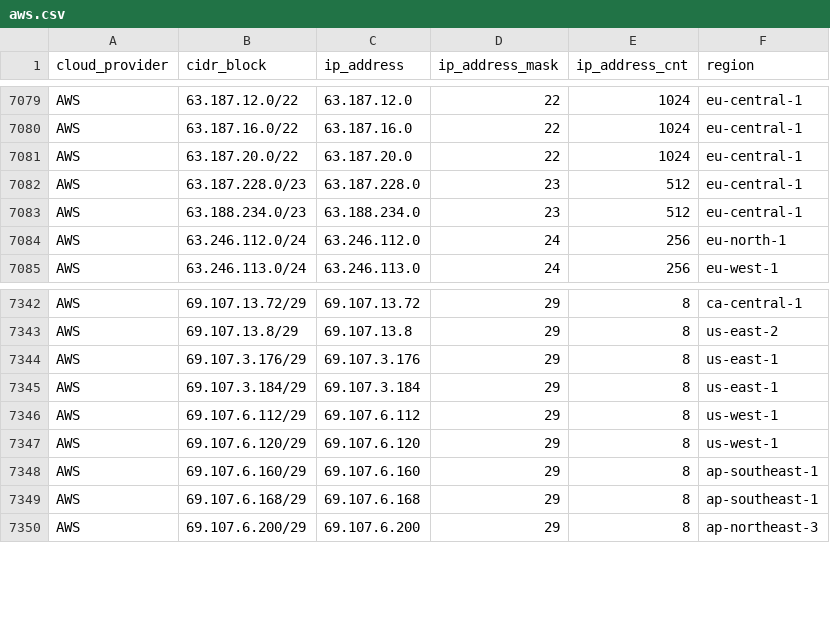
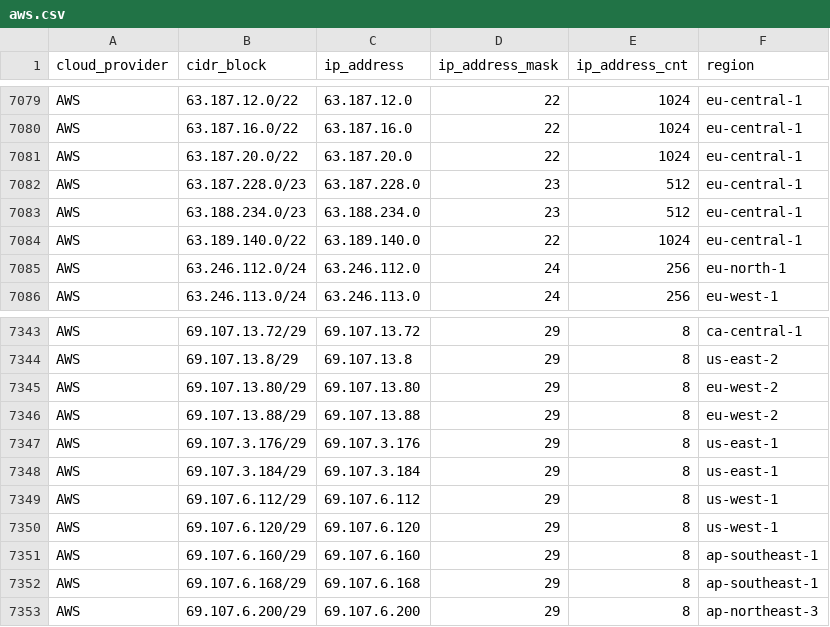
Before and after one commit to tobilg/public-cloud-provider-ip-ranges, a CSV file: data/providers/aws.csv, drawn as a sheet; only a part is shown, gaps mark what is left out.

Commit message:
[no ci] Data update on 2026-10-01T04:12:59

```diff
--- a/data/providers/aws.csv
+++ b/data/providers/aws.csv
@@ -7083,2 +7083,3 @@ AWS,63.187.228.0/23,63.187.228.0,23,512,eu-central-1
 AWS,63.188.234.0/23,63.188.234.0,23,512,eu-central-1
+AWS,63.189.140.0/22,63.189.140.0,22,1024,eu-central-1
 AWS,63.246.112.0/24,63.246.112.0,24,256,eu-north-1
@@ -7343,2 +7344,4 @@ AWS,69.107.13.72/29,69.107.13.72,29,8,ca-central-1
 AWS,69.107.13.8/29,69.107.13.8,29,8,us-east-2
+AWS,69.107.13.80/29,69.107.13.80,29,8,eu-west-2
+AWS,69.107.13.88/29,69.107.13.88,29,8,eu-west-2
 AWS,69.107.3.176/29,69.107.3.176,29,8,us-east-1
```
Also changed, not shown: 6 other files.
